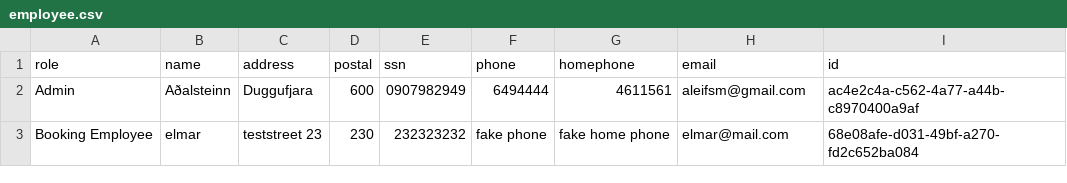
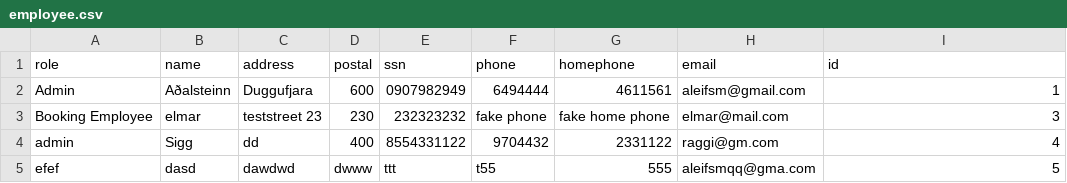
Before and after one commit to HyperBuff/SC-T-113-VLN1-Hopur53, a CSV file: data/employee.csv, drawn as a sheet.

```diff
--- a/data/employee.csv
+++ b/data/employee.csv
@@ -1,3 +1,5 @@
 role,name,address,postal,ssn,phone,homephone,email,id
-Admin,Aðalsteinn,Duggufjara,600,0907982949,6494444,4611561,aleifsm@gmail.com,ac4e2c4a-c562-4a77-a44b-c8970400a9af
-Booking Employee,elmar,teststreet 23,230,232323232,fake phone,fake home phone,elmar@mail.com,68e08afe-d031-49bf-a270-fd2c652ba084
+Admin,Aðalsteinn,Duggufjara,600,0907982949,6494444,4611561,aleifsm@gmail.com,1
+Booking Employee,elmar,teststreet 23,230,232323232,fake phone,fake home phone,elmar@mail.com,3
+admin,Sigg,dd,400,8554331122,9704432,2331122,raggi@gm.com,4
+efef,dasd,dawdwd,dwww,ttt,t55,555,aleifsmqq@gma.com,5
```
Also changed, not shown: 8 other files.
